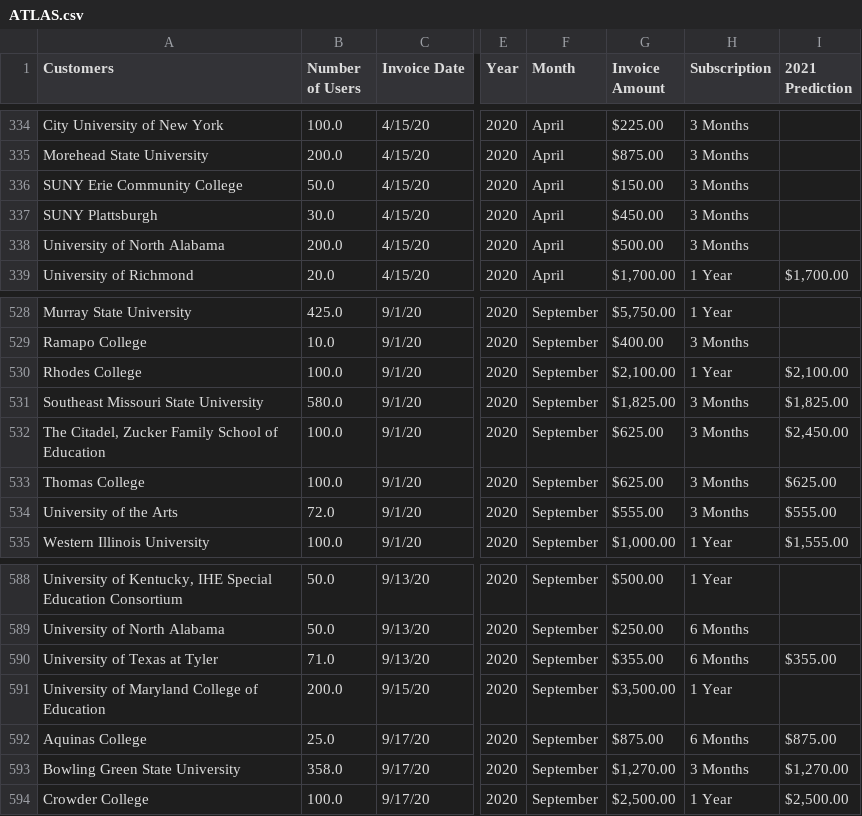
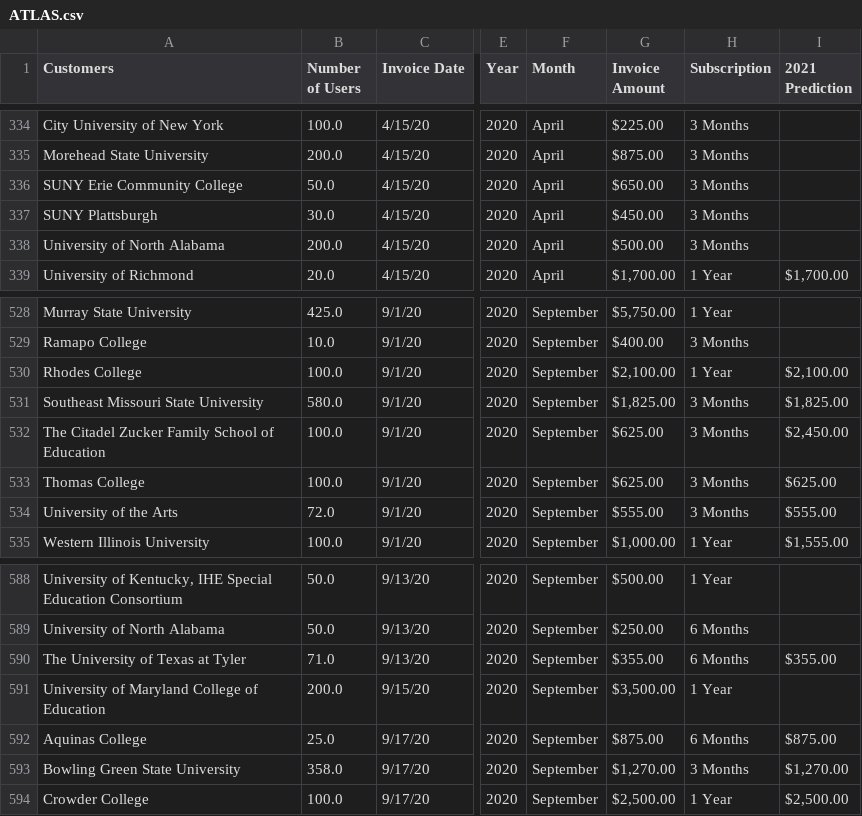
Before and after one commit to dd2-GWFinTech-Projects/Project1_ProductMarketingAnalysis, a CSV file: Resources/02_Anonymized/ATLAS.csv, drawn as a sheet; only a part is shown, gaps mark what is left out; the diff names each change by its address in the sheet, - before the commit and + after, or states it on an @@ line.

```diff
--- a/Resources/02_Anonymized/ATLAS.csv
+++ b/Resources/02_Anonymized/ATLAS.csv
-G336 (Invoice Amount): $150.00
+G336 (Invoice Amount): $650.00
-A532 (Customers): The Citadel, Zucker Family…
+A532 (Customers): The Citadel Zucker Family…
-A590 (Customers): University of Texas at Tyler
+A590 (Customers): The University of Texas at Tyler
```
Also changed, not shown: 5 other files.
